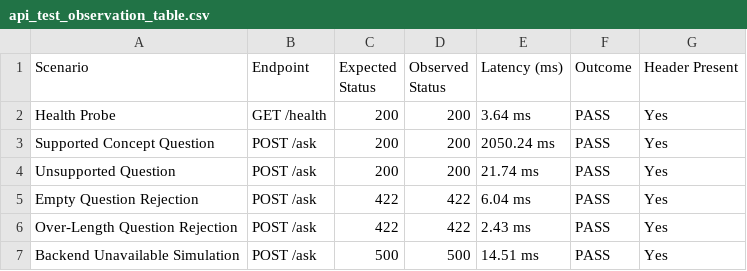
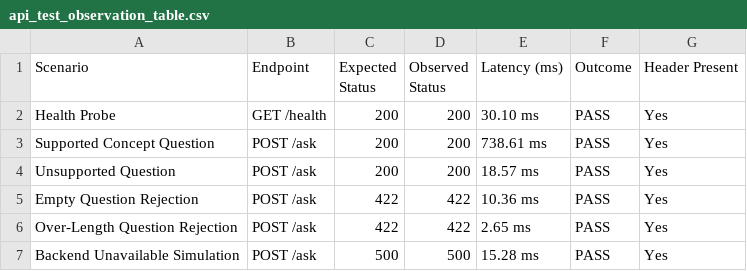
Before and after one commit to Mahir123456789123/StudyBuddy, a CSV file: eval/results/api_test_observation_table.csv, drawn as a sheet.

```diff
--- a/eval/results/api_test_observation_table.csv
+++ b/eval/results/api_test_observation_table.csv
@@ -1,7 +1,7 @@
 Scenario,Endpoint,Expected Status,Observed Status,Latency (ms),Outcome,Header Present
-Health Probe,GET /health,200,200,3.64 ms,PASS,Yes
-Supported Concept Question,POST /ask,200,200,2050.24 ms,PASS,Yes
-Unsupported Question,POST /ask,200,200,21.74 ms,PASS,Yes
-Empty Question Rejection,POST /ask,422,422,6.04 ms,PASS,Yes
-Over-Length Question Rejection,POST /ask,422,422,2.43 ms,PASS,Yes
-Backend Unavailable Simulation,POST /ask,500,500,14.51 ms,PASS,Yes
+Health Probe,GET /health,200,200,30.10 ms,PASS,Yes
+Supported Concept Question,POST /ask,200,200,738.61 ms,PASS,Yes
+Unsupported Question,POST /ask,200,200,18.57 ms,PASS,Yes
+Empty Question Rejection,POST /ask,422,422,10.36 ms,PASS,Yes
+Over-Length Question Rejection,POST /ask,422,422,2.65 ms,PASS,Yes
+Backend Unavailable Simulation,POST /ask,500,500,15.28 ms,PASS,Yes
```
Also changed, not shown: eval/results/four_way_comparison_detailed.csv, eval/results/four_way_comparison_summary.csv, 6 other files.
